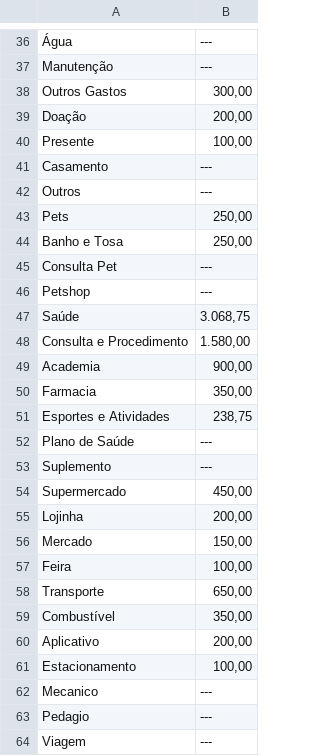
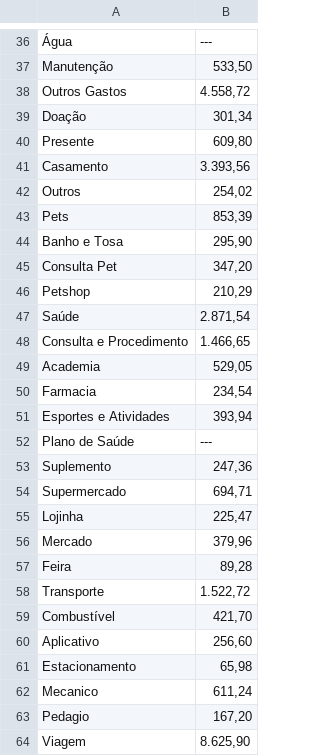
Before and after one commit to henriquehashimoto/financeria_casal, a CSV file: data/planejamento_budget.csv, drawn as a sheet; only a part is shown, gaps mark what is left out; the diff covers the shown part only; the diff names each change by its address in the sheet, - before the commit and + after, or states it on an @@ line.

```diff
--- a/data/planejamento_budget.csv
+++ b/data/planejamento_budget.csv
-B37: ---
+B37: 533,50
-B38: 300,00
+B38: 4.558,72
-B39: 200,00
+B39: 301,34
-B40: 100,00
+B40: 609,80
-B41: ---
+B41: 3.393,56
-B42: ---
+B42: 254,02
-B43: 250,00
+B43: 853,39
-B44: 250,00
+B44: 295,90
-B45: ---
+B45: 347,20
-B46: ---
+B46: 210,29
-B47: 3.068,75
+B47: 2.871,54
-B48: 1.580,00
+B48: 1.466,65
-B49: 900,00
+B49: 529,05
-B50: 350,00
+B50: 234,54
-B51: 238,75
+B51: 393,94
-B53: ---
+B53: 247,36
-B54: 450,00
+B54: 694,71
-B55: 200,00
+B55: 225,47
-B56: 150,00
+B56: 379,96
-B57: 100,00
+B57: 89,28
-B58: 650,00
+B58: 1.522,72
-B59: 350,00
+B59: 421,70
-B60: 200,00
+B60: 256,60
-B61: 100,00
+B61: 65,98
-B62: ---
+B62: 611,24
-B63: ---
+B63: 167,20
-B64: ---
+B64: 8.625,90
```
Also changed, not shown: 30 edited cells elsewhere in this file, dist/data/planejamento_budget.csv, public/data/planejamento_budget.csv, 7 other files.
